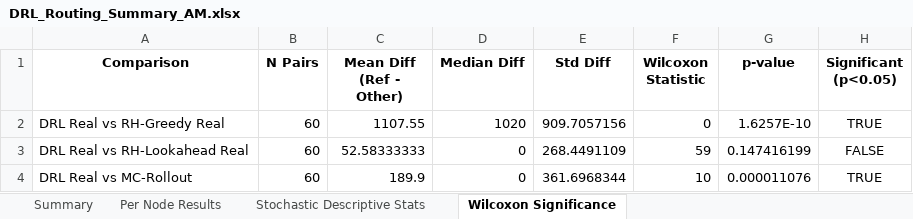
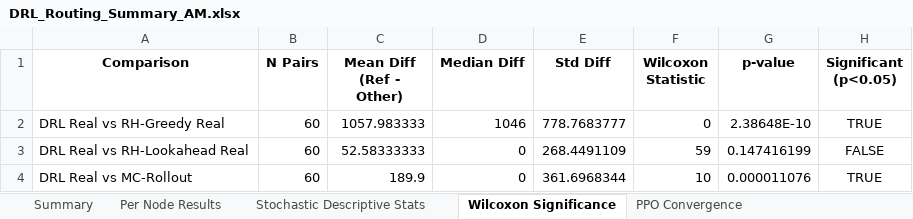
Before and after one commit to aptafur230701/Routing_Pricing_Model, an Excel workbook: results_20nodes/DRL_Routing_Summary_AM.xlsx, sheet Wilcoxon Significance, drawn as a sheet; values as stored, in another font and other column widths than the file's, no borders; the diff names each change by its address in the sheet, - before the commit and + after, or states it on an @@ line.

```diff
--- a/results_20nodes/DRL_Routing_Summary_AM.xlsx (sheet Wilcoxon Significance)
+++ b/results_20nodes/DRL_Routing_Summary_AM.xlsx (sheet Wilcoxon Significance)
+sheet tab: PPO Convergence
-C2 (Mean Diff (Ref - Other)): 1107.55
+C2 (Mean Diff (Ref - Other)): 1057.983333
-D2 (Median Diff): 1020
+D2 (Median Diff): 1046
-E2 (Std Diff): 909.7057156
+E2 (Std Diff): 778.7683777
-G2 (p-value): 1.6257E-10
+G2 (p-value): 2.38648E-10
```
Also changed, not shown: sheet Per Node Results, sheet Summary, sheet Stochastic Descriptive Stats, 13 other files.
